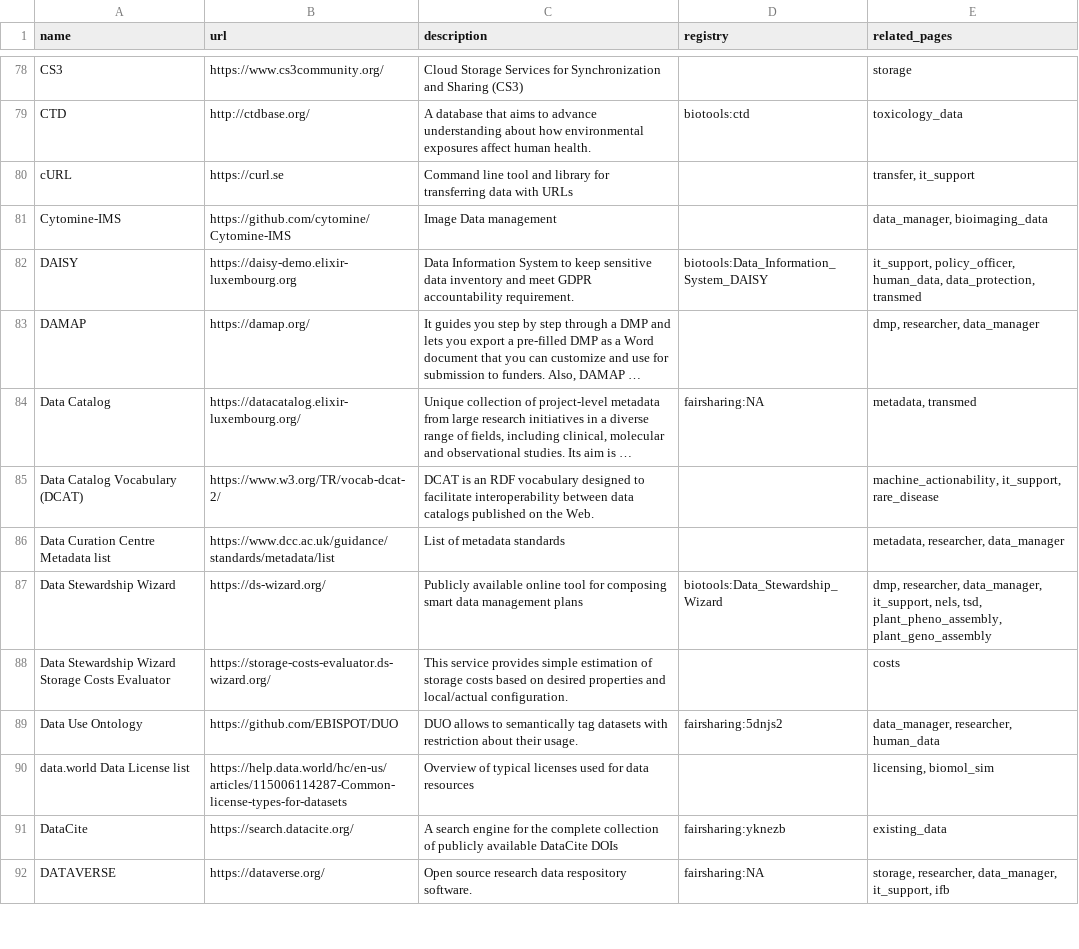
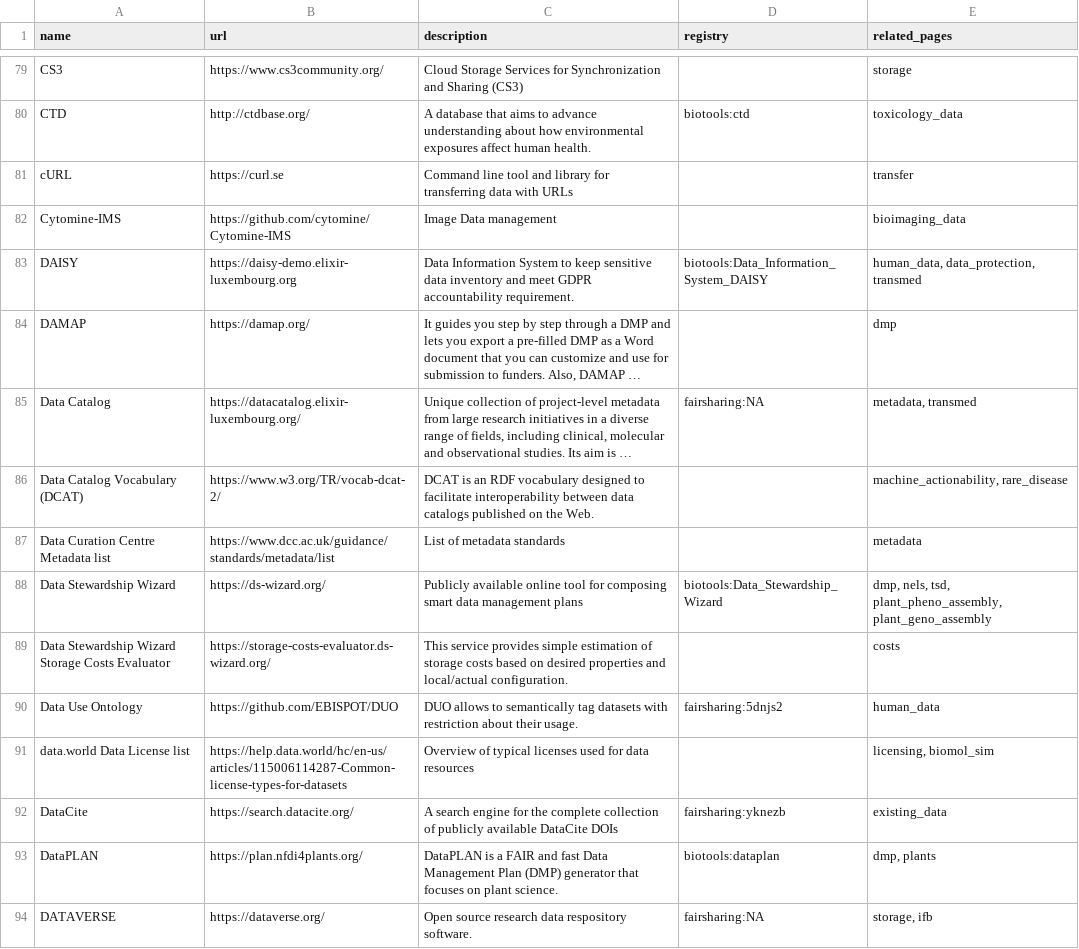
Before and after one commit to elixir-europe/rdmkit, a CSV file: _data/main_tool_and_resource_list.csv, drawn as a sheet; only a part is shown, gaps mark what is left out; long unchanged cells end in …; addresses are those after the commit; the diff covers the shown part only; the diff names each change by its address in the sheet, - before the commit and + after, or states it on an @@ line.

```diff
--- a/_data/main_tool_and_resource_list.csv
+++ b/_data/main_tool_and_resource_list.csv
-E81 (related_pages): transfer, it_support
+E81 (related_pages): transfer
-E82 (related_pages): data_manager, bioimaging_data
+E82 (related_pages): bioimaging_data
-E83 (related_pages): it_support, policy_officer, human_data, data_protection,…
+E83 (related_pages): human_data, data_protection,…
-E84 (related_pages): dmp, researcher, data_manager
+E84 (related_pages): dmp
-E86 (related_pages): machine_actionability, it_support, rare_disease
+E86 (related_pages): machine_actionability, rare_disease
-E87 (related_pages): metadata, researcher, data_manager
+E87 (related_pages): metadata
-E88 (related_pages): dmp, researcher, data_manager, it_support, nels, tsd,…
+E88 (related_pages): dmp, nels, tsd,…
-E90 (related_pages): data_manager, researcher, human_data
+E90 (related_pages): human_data
+row 93: DataPLAN | https://plan.nfdi4plants.org/ | DataPLAN is a FAIR and fast Data Management Plan (DMP) generator that focuses on plant science. | biotools:dataplan | dmp, plants
-E94 (related_pages): storage, researcher, data_manager, it_support, ifb
+E94 (related_pages): storage, ifb
```
Also changed, not shown: 1 moved row and 157 edited cells elsewhere in this file, 2 other files.
